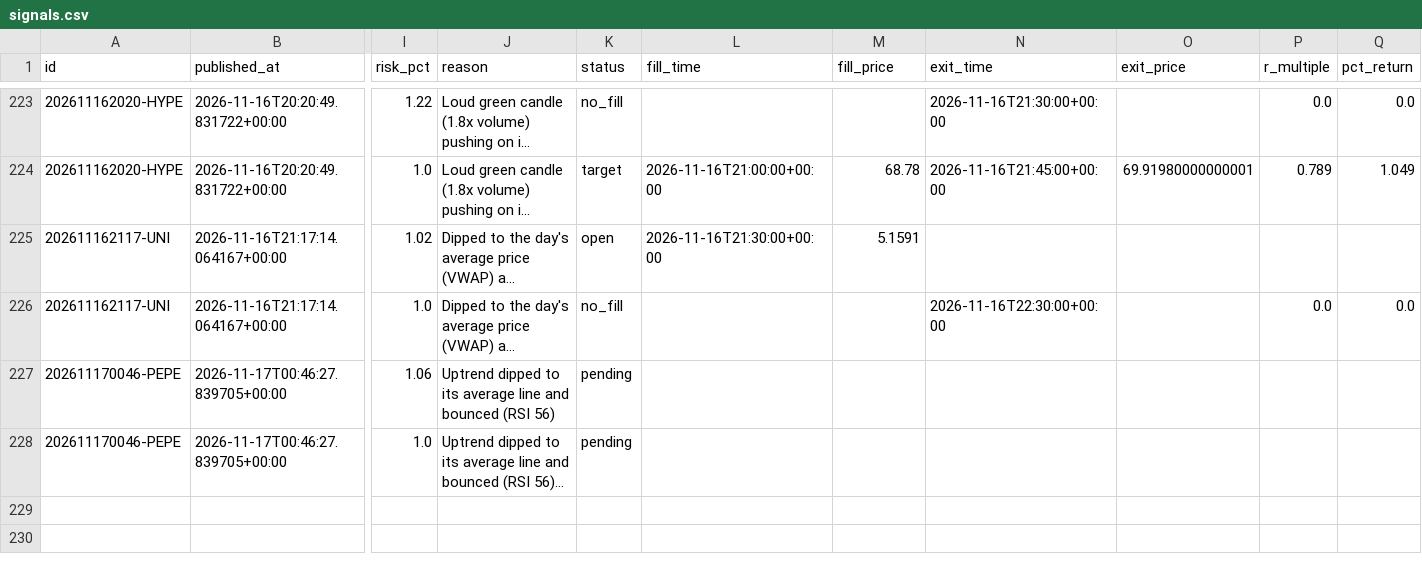
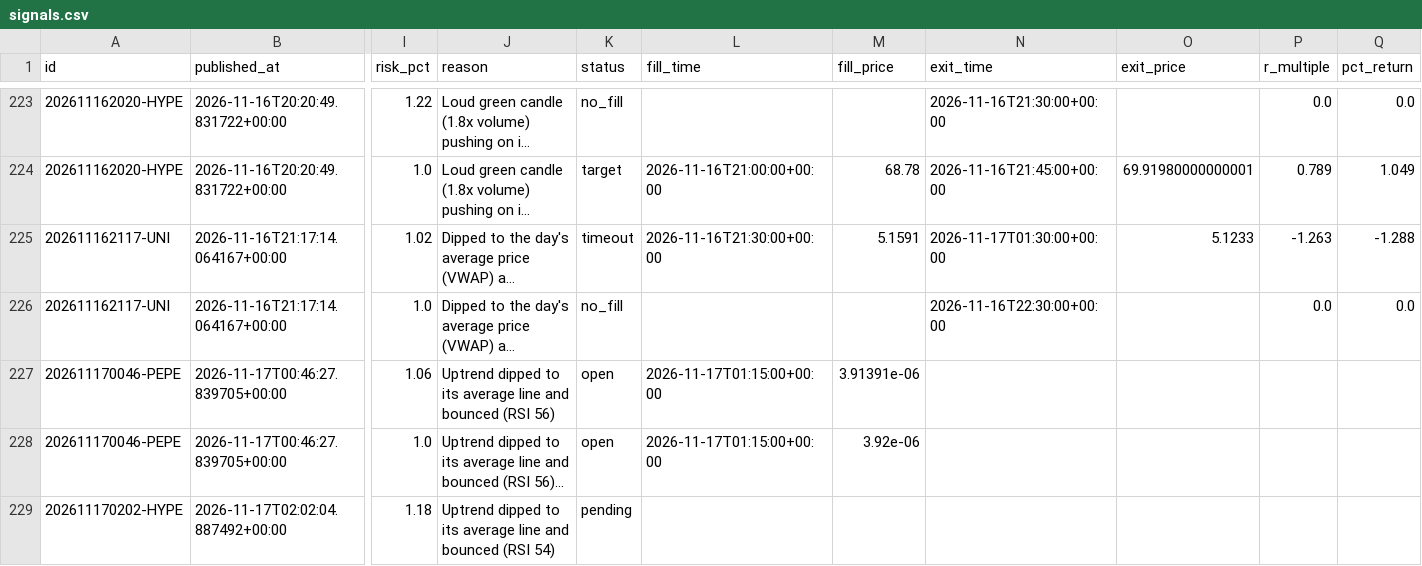
Before and after one commit to tauhid97/Crypto-Boss, a CSV file: data/signals.csv, drawn as a sheet; only a part is shown, gaps mark what is left out; long unchanged cells end in …; rows hold the shown columns only; the diff names each change by its address in the sheet, - before the commit and + after, or states it on an @@ line.

```diff
--- a/data/signals.csv
+++ b/data/signals.csv
-K225 (status): open
+K225 (status): timeout
-N225 (exit_time): (empty)
+N225 (exit_time): 2026-11-17T01:30:00+00:00
-O225 (exit_price): (empty)
+O225 (exit_price): 5.1233
-P225 (r_multiple): (empty)
+P225 (r_multiple): -1.263
-Q225 (pct_return): (empty)
+Q225 (pct_return): -1.288
-K227:K228 (status): pending
+K227:K228 (status): open
-L227:L228 (fill_time): (empty)
+L227:L228 (fill_time): 2026-11-17T01:15:00+00:00
-M227 (fill_price): (empty)
+M227 (fill_price): 3.91391e-06
-M228 (fill_price): (empty)
+M228 (fill_price): 3.92e-06
+row 229: 202611170202-HYPE | 2026-11-17T02:02:04.887492+00:00 | 1.18 | Uptrend dipped to its average line and bounced (RSI 54) | pending
```
Also changed, not shown: 2 other files.
